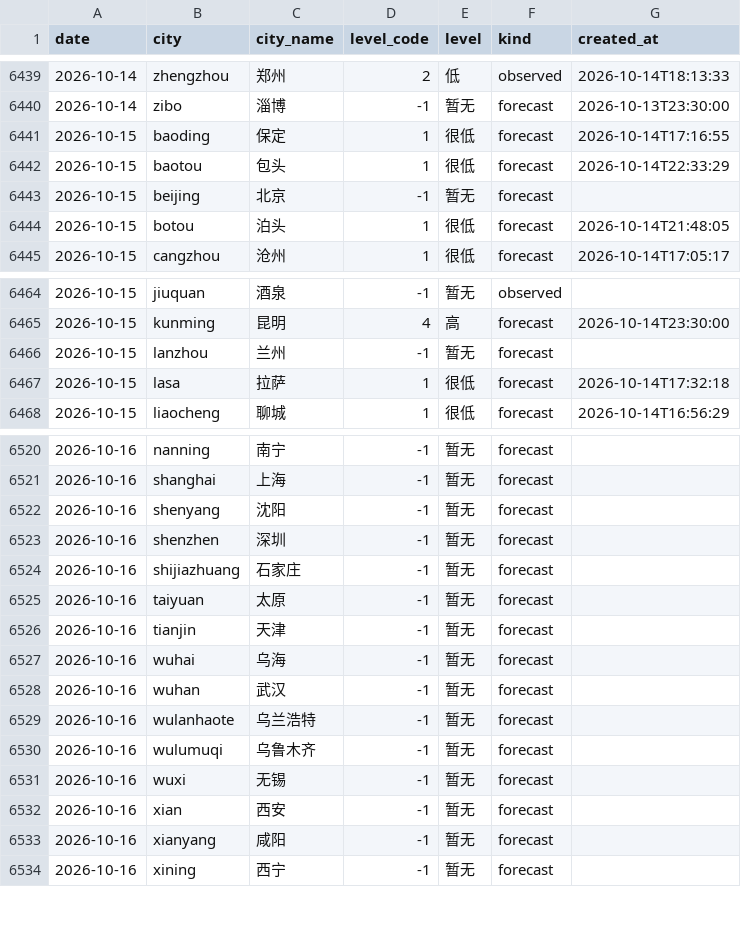
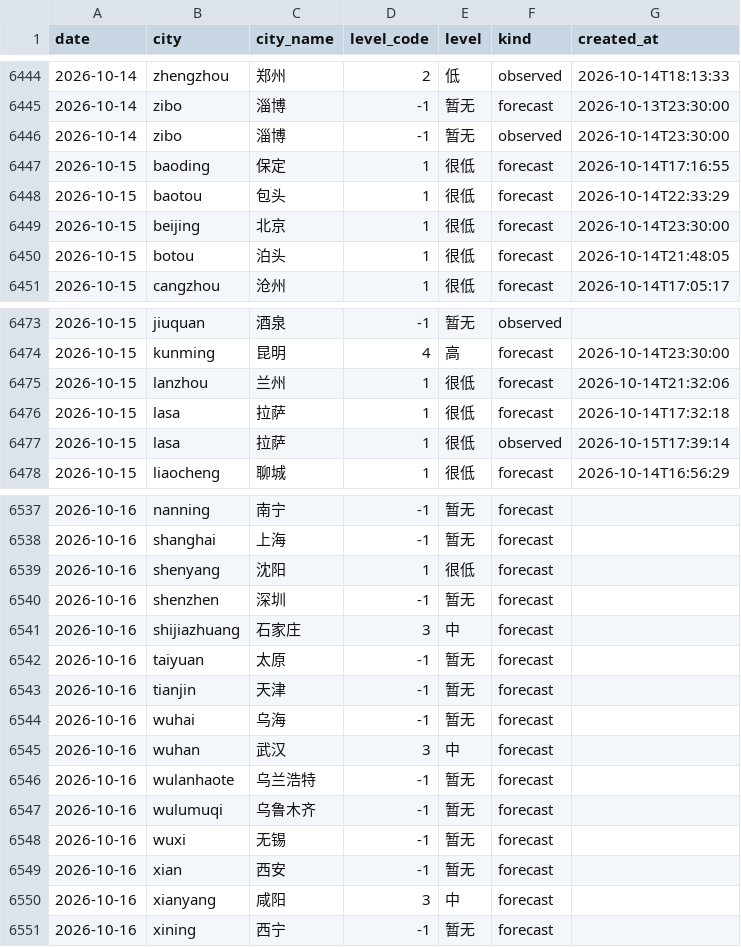
Before and after one commit to myysophia/pollen-sentinel, a CSV file: data/daily/pollen.csv, drawn as a sheet; only a part is shown, gaps mark what is left out; the diff covers the shown part only.

```diff
--- a/data/daily/pollen.csv
+++ b/data/daily/pollen.csv
@@ -6440,5 +6445,6 @@ date,city,city_name,level_code,level,kind,created_at
 2026-10-14,zibo,淄博,-1,暂无,forecast,2026-10-13T23:30:00
+2026-10-14,zibo,淄博,-1,暂无,observed,2026-10-14T23:30:00
 2026-10-15,baoding,保定,1,很低,forecast,2026-10-14T17:16:55
 2026-10-15,baotou,包头,1,很低,forecast,2026-10-14T22:33:29
-2026-10-15,beijing,北京,-1,暂无,forecast,
+2026-10-15,beijing,北京,1,很低,forecast,2026-10-14T23:30:00
 2026-10-15,botou,泊头,1,很低,forecast,2026-10-14T21:48:05
@@ -6465,4 +6474,5 @@ date,city,city_name,level_code,level,kind,created_at
 2026-10-15,kunming,昆明,4,高,forecast,2026-10-14T23:30:00
-2026-10-15,lanzhou,兰州,-1,暂无,forecast,
+2026-10-15,lanzhou,兰州,1,很低,forecast,2026-10-14T21:32:06
 2026-10-15,lasa,拉萨,1,很低,forecast,2026-10-14T17:32:18
+2026-10-15,lasa,拉萨,1,很低,observed,2026-10-15T17:39:14
 2026-10-15,liaocheng,聊城,1,很低,forecast,2026-10-14T16:56:29
@@ -6521,5 +6538,5 @@ date,city,city_name,level_code,level,kind,created_at
 2026-10-16,shanghai,上海,-1,暂无,forecast,
-2026-10-16,shenyang,沈阳,-1,暂无,forecast,
+2026-10-16,shenyang,沈阳,1,很低,forecast,
 2026-10-16,shenzhen,深圳,-1,暂无,forecast,
-2026-10-16,shijiazhuang,石家庄,-1,暂无,forecast,
+2026-10-16,shijiazhuang,石家庄,3,中,forecast,
 2026-10-16,taiyuan,太原,-1,暂无,forecast,
@@ -6527,3 +6544,3 @@ date,city,city_name,level_code,level,kind,created_at
 2026-10-16,wuhai,乌海,-1,暂无,forecast,
-2026-10-16,wuhan,武汉,-1,暂无,forecast,
+2026-10-16,wuhan,武汉,3,中,forecast,
 2026-10-16,wulanhaote,乌兰浩特,-1,暂无,forecast,
@@ -6532,3 +6549,3 @@ date,city,city_name,level_code,level,kind,created_at
 2026-10-16,xian,西安,-1,暂无,forecast,
-2026-10-16,xianyang,咸阳,-1,暂无,forecast,
+2026-10-16,xianyang,咸阳,3,中,forecast,
 2026-10-16,xining,西宁,-1,暂无,forecast,
```
Also changed, not shown: 16 added rows and 3 edited cells elsewhere in this file, data/daily/weather.csv, 16 other files.
